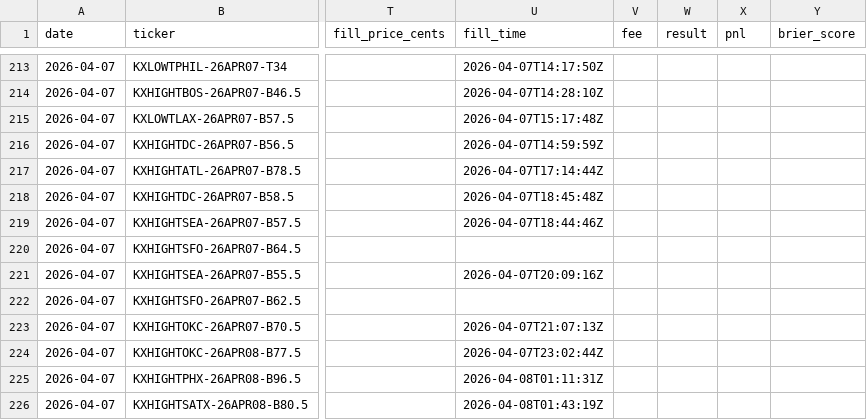
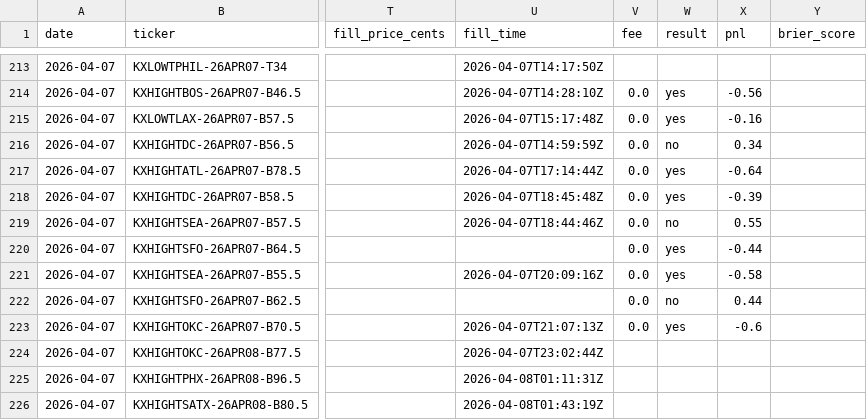
Before and after one commit to alexgarrison2/KalshiBotClaude, a CSV file: data/trades.csv, drawn as a sheet; only a part is shown, gaps mark what is left out; the diff covers the shown part only; the diff names each change by its address in the sheet, - before the commit and + after, or states it on an @@ line.

```diff
--- a/data/trades.csv
+++ b/data/trades.csv
-V214:V223 (fee): (empty)
+V214:V223 (fee): 0.0
-W214:W215 (result): (empty)
+W214:W215 (result): yes
-X214 (pnl): (empty)
+X214 (pnl): -0.56
-X215 (pnl): (empty)
+X215 (pnl): -0.16
-W216 (result): (empty)
+W216 (result): no
-X216 (pnl): (empty)
+X216 (pnl): 0.34
-W217:W218 (result): (empty)
+W217:W218 (result): yes
-X217 (pnl): (empty)
+X217 (pnl): -0.64
-X218 (pnl): (empty)
+X218 (pnl): -0.39
-W219 (result): (empty)
+W219 (result): no
-X219 (pnl): (empty)
+X219 (pnl): 0.55
-W220:W221 (result): (empty)
+W220:W221 (result): yes
-X220 (pnl): (empty)
+X220 (pnl): -0.44
-X221 (pnl): (empty)
+X221 (pnl): -0.58
-W222 (result): (empty)
+W222 (result): no
-X222 (pnl): (empty)
+X222 (pnl): 0.44
-W223 (result): (empty)
+W223 (result): yes
-X223 (pnl): (empty)
+X223 (pnl): -0.6
```
Also changed, not shown: 1 added row and 80 edited cells elsewhere in this file.
